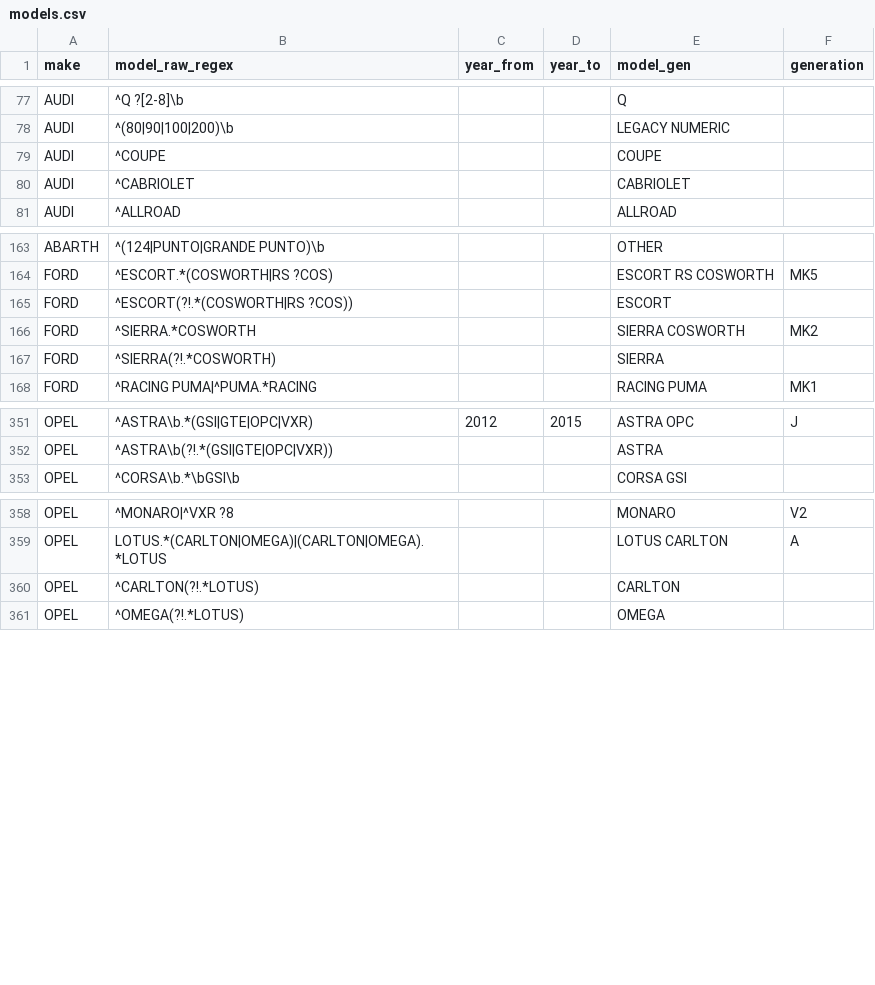
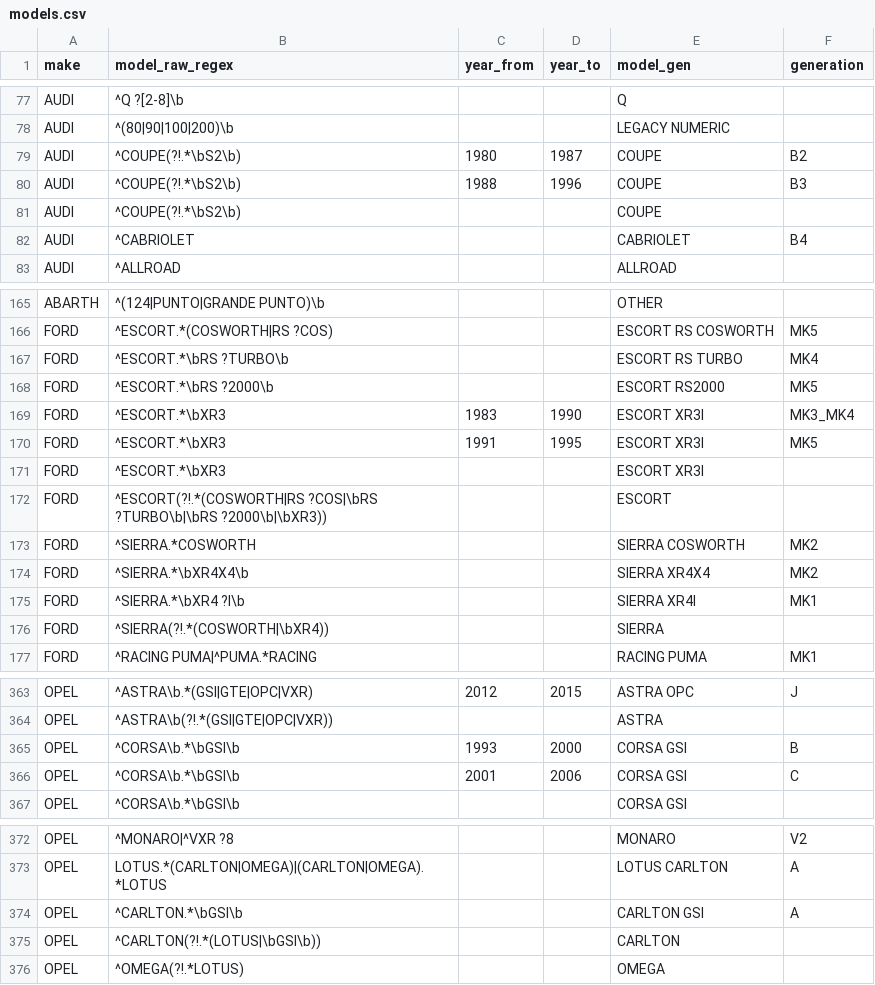
Before and after one commit to fasca/predcar, a CSV file: mapping/models.csv, drawn as a sheet; only a part is shown, gaps mark what is left out; the diff covers the shown part only.

```diff
--- a/mapping/models.csv
+++ b/mapping/models.csv
@@ -78,4 +78,6 @@ AUDI,^Q ?[2-8]\b,,,Q,
 AUDI,^(80|90|100|200)\b,,,LEGACY NUMERIC,
-AUDI,^COUPE,,,COUPE,
-AUDI,^CABRIOLET,,,CABRIOLET,
+AUDI,^COUPE(?!.*\bS2\b),1980,1987,COUPE,B2
+AUDI,^COUPE(?!.*\bS2\b),1988,1996,COUPE,B3
+AUDI,^COUPE(?!.*\bS2\b),,,COUPE,
+AUDI,^CABRIOLET,,,CABRIOLET,B4
 AUDI,^ALLROAD,,,ALLROAD,
@@ -164,5 +166,12 @@ ABARTH,^(124|PUNTO|GRANDE PUNTO)\b,,,OTHER,
 FORD,^ESCORT.*(COSWORTH|RS ?COS),,,ESCORT RS COSWORTH,MK5
-FORD,^ESCORT(?!.*(COSWORTH|RS ?COS)),,,ESCORT,
+FORD,^ESCORT.*\bRS ?TURBO\b,,,ESCORT RS TURBO,MK4
+FORD,^ESCORT.*\bRS ?2000\b,,,ESCORT RS2000,MK5
+FORD,^ESCORT.*\bXR3,1983,1990,ESCORT XR3I,MK3_MK4
+FORD,^ESCORT.*\bXR3,1991,1995,ESCORT XR3I,MK5
+FORD,^ESCORT.*\bXR3,,,ESCORT XR3I,
+FORD,^ESCORT(?!.*(COSWORTH|RS ?COS|\bRS ?TURBO\b|\bRS ?2000\b|\bXR3)),,,ESCORT,
 FORD,^SIERRA.*COSWORTH,,,SIERRA COSWORTH,MK2
-FORD,^SIERRA(?!.*COSWORTH),,,SIERRA,
+FORD,^SIERRA.*\bXR4X4\b,,,SIERRA XR4X4,MK2
+FORD,^SIERRA.*\bXR4 ?I\b,,,SIERRA XR4I,MK1
+FORD,^SIERRA(?!.*(COSWORTH|\bXR4)),,,SIERRA,
 FORD,^RACING PUMA|^PUMA.*RACING,,,RACING PUMA,MK1
@@ -352,2 +364,4 @@ OPEL,^ASTRA\b.*(GSI|GTE|OPC|VXR),2012,2015,ASTRA OPC,J
 OPEL,^ASTRA\b(?!.*(GSI|GTE|OPC|VXR)),,,ASTRA,
+OPEL,^CORSA\b.*\bGSI\b,1993,2000,CORSA GSI,B
+OPEL,^CORSA\b.*\bGSI\b,2001,2006,CORSA GSI,C
 OPEL,^CORSA\b.*\bGSI\b,,,CORSA GSI,
@@ -359,3 +373,4 @@ OPEL,^MONARO|^VXR ?8,,,MONARO,V2
 OPEL,LOTUS.*(CARLTON|OMEGA)|(CARLTON|OMEGA).*LOTUS,,,LOTUS CARLTON,A
-OPEL,^CARLTON(?!.*LOTUS),,,CARLTON,
+OPEL,^CARLTON.*\bGSI\b,,,CARLTON GSI,A
+OPEL,^CARLTON(?!.*(LOTUS|\bGSI\b)),,,CARLTON,
 OPEL,^OMEGA(?!.*LOTUS),,,OMEGA,
```
Also changed, not shown: 5 added rows and 13 edited cells elsewhere in this file, mapping/target_models.csv, reports/2026-09-14/gold/anomalies.csv, 18 other files.
